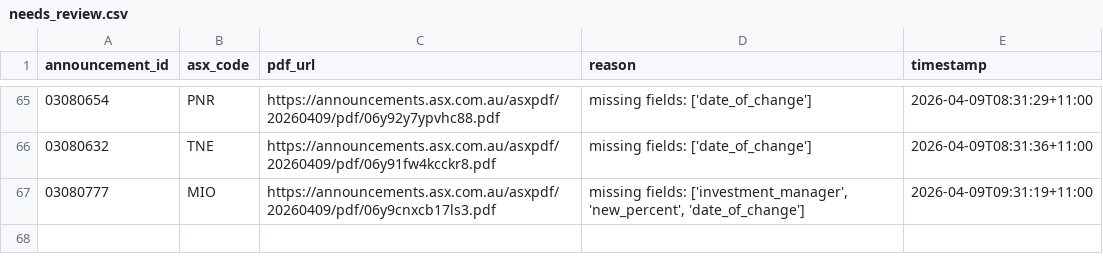
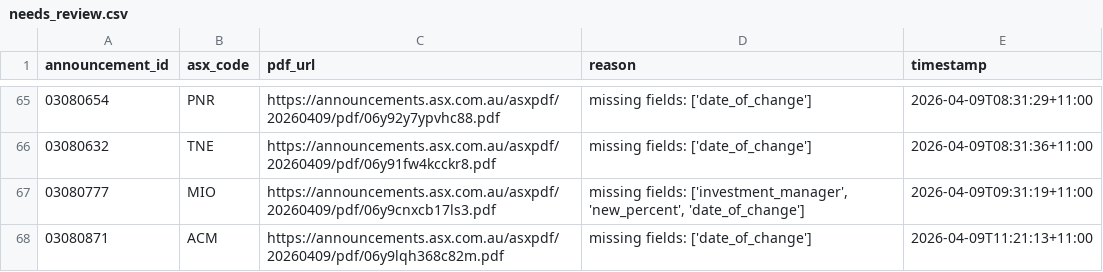
Before and after one commit to duriandaniel/substantials-vibe1, a CSV file: needs_review.csv, drawn as a sheet; only a part is shown, gaps mark what is left out; the diff names each change by its address in the sheet, - before the commit and + after, or states it on an @@ line.

```diff
--- a/needs_review.csv
+++ b/needs_review.csv
+row 68: 03080871 | ACM | https://announcements.asx.com.au/asxpdf/20260409/pdf/06y9lqh368c82m.pdf | missing fields: ['date_of_change'] | 2026-04-09T11:21:13+11:00
```
Also changed, not shown: output.csv, 1 other file.
